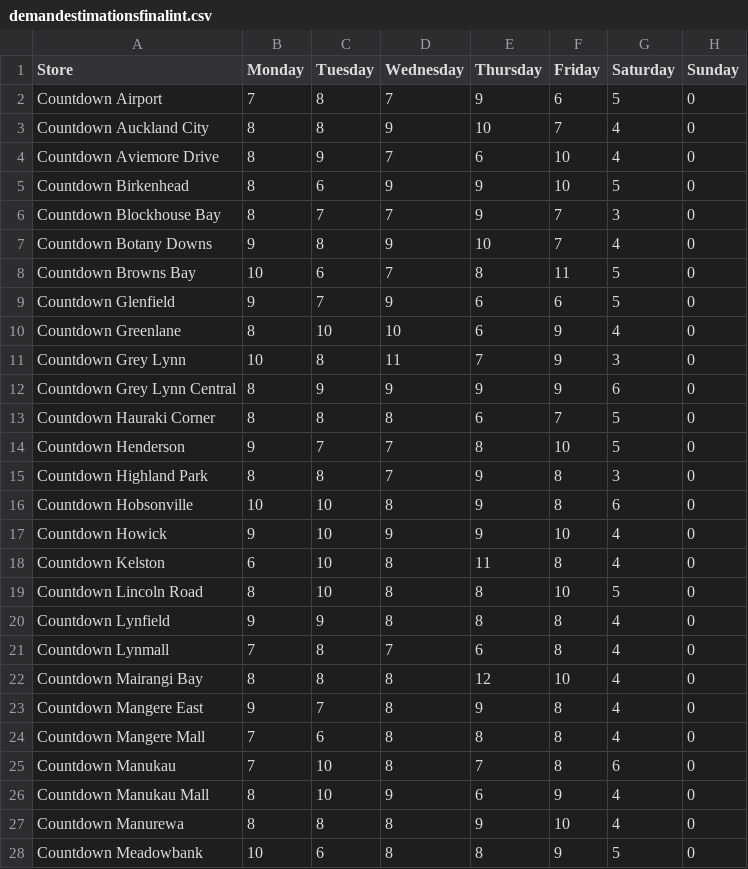
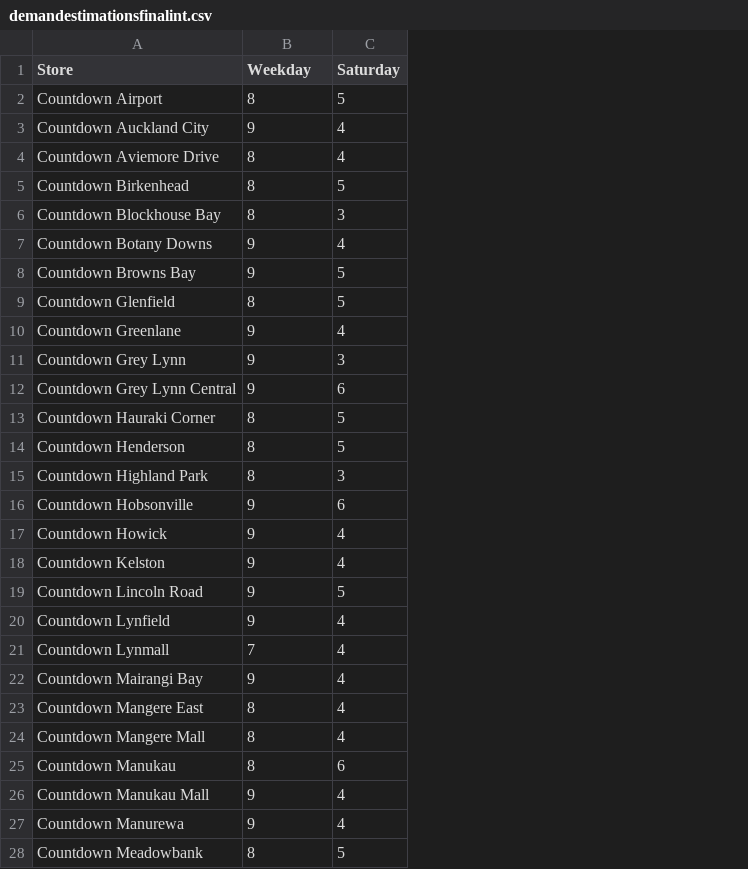
Before and after one commit to jvan809/263-OR-18, a CSV file: demandestimationsfinalint.csv, drawn as a sheet; only a part is shown; removed rows and columns are numbered as before the commit, all else as after; the diff covers the shown part only; the diff names each change by its address in the sheet, - before the commit and + after, or states it on an @@ line.

```diff
--- a/demandestimationsfinalint.csv
+++ b/demandestimationsfinalint.csv
-column B (Monday), rows 2-28: 7 | 8 | 8 | 8 | 8 | 9 | 10 | 9 | 8 | 10 | 8 | 8 | 9 | 8 | 10 | 9 | 6 | 8 | 9 | 7 | 8 | 9 | 7 | 7 | 8 | 8 | 10
-column C (Tuesday), rows 2-28: 8 | 8 | 9 | 6 | 7 | 8 | 6 | 7 | 10 | 8 | 9 | 8 | 7 | 8 | 10 | 10 | 10 | 10 | 9 | 8 | 8 | 7 | 6 | 10 | 10 | 8 | 6
-column E (Thursday), rows 2-28: 9 | 10 | 6 | 9 | 9 | 10 | 8 | 6 | 6 | 7 | 9 | 6 | 8 | 9 | 9 | 9 | 11 | 8 | 8 | 6 | 12 | 9 | 8 | 7 | 6 | 9 | 8
-column F (Friday), rows 2-28: 6 | 7 | 10 | 10 | 7 | 7 | 11 | 6 | 9 | 9 | 9 | 7 | 10 | 8 | 8 | 10 | 8 | 10 | 8 | 8 | 10 | 8 | 8 | 8 | 9 | 10 | 9
-column H (Sunday), rows 2-28: all 0
-B1: Wednesday
+B1: Weekday
-B2 (Weekday): 7
+B2 (Weekday): 8
-B4 (Weekday): 7
+B4 (Weekday): 8
-B5 (Weekday): 9
+B5 (Weekday): 8
-B6 (Weekday): 7
+B6 (Weekday): 8
-B8 (Weekday): 7
+B8 (Weekday): 9
-B9 (Weekday): 9
+B9 (Weekday): 8
-B10 (Weekday): 10
+B10 (Weekday): 9
-B11 (Weekday): 11
+B11 (Weekday): 9
-B14:B15 (Weekday): 7
+B14:B15 (Weekday): 8
-B16 (Weekday): 8
+B16 (Weekday): 9
-B18:B20 (Weekday): 8
+B18:B20 (Weekday): 9
-B22 (Weekday): 8
+B22 (Weekday): 9
-B27 (Weekday): 8
+B27 (Weekday): 9
```
Also changed, not shown: 20 edited cells elsewhere in this file, results.csv, routes1.csv, 10 other files.
